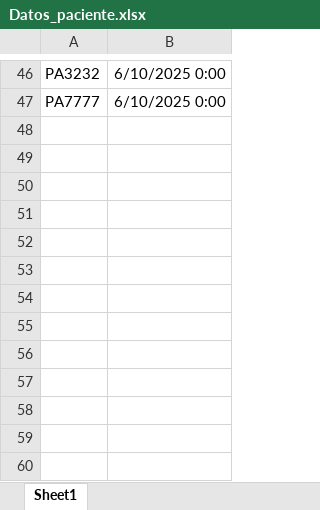
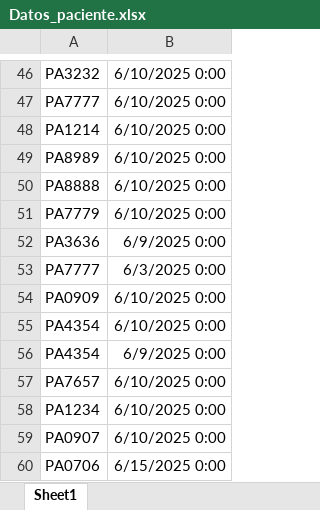
Before and after one commit to Talde-2/LUMA, an Excel workbook: Datos_paciente.xlsx, sheet Sheet1, drawn as a sheet; only a part is shown, gaps mark what is left out; values as stored, in another font and other column widths than the file's, no borders; the diff names each change by its address in the sheet, - before the commit and + after, or states it on an @@ line.

Commit message:
Update Datos_paciente.xlsx

```diff
--- a/Datos_paciente.xlsx (sheet Sheet1)
+++ b/Datos_paciente.xlsx (sheet Sheet1)
+row 48: PA1214 | 6/10/2025 0:00
+row 49: PA8989 | 6/10/2025 0:00
+row 50: PA8888 | 6/10/2025 0:00
+row 51: PA7779 | 6/10/2025 0:00
+row 52: PA3636 | 6/9/2025 0:00
+row 53: PA7777 | 6/3/2025 0:00
+row 54: PA0909 | 6/10/2025 0:00
+row 55: PA4354 | 6/10/2025 0:00
+row 56: PA4354 | 6/9/2025 0:00
+row 57: PA7657 | 6/10/2025 0:00
+row 58: PA1234 | 6/10/2025 0:00
+row 59: PA0907 | 6/10/2025 0:00
+row 60: PA0706 | 6/15/2025 0:00
```
